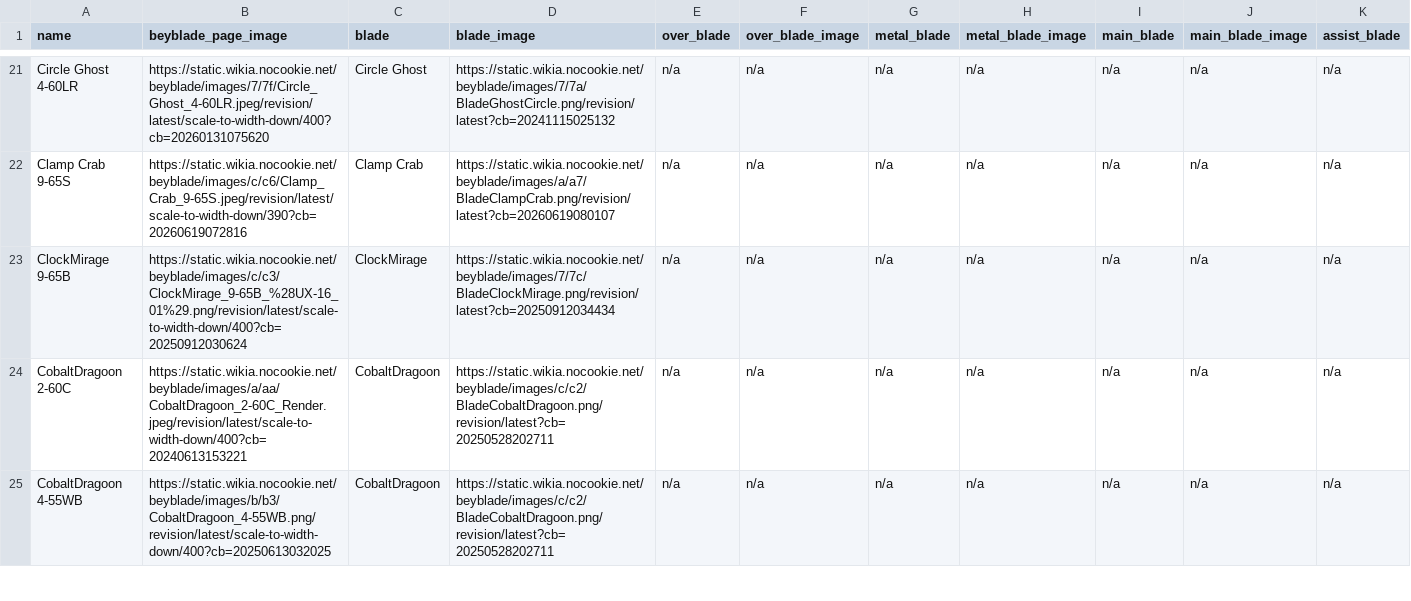
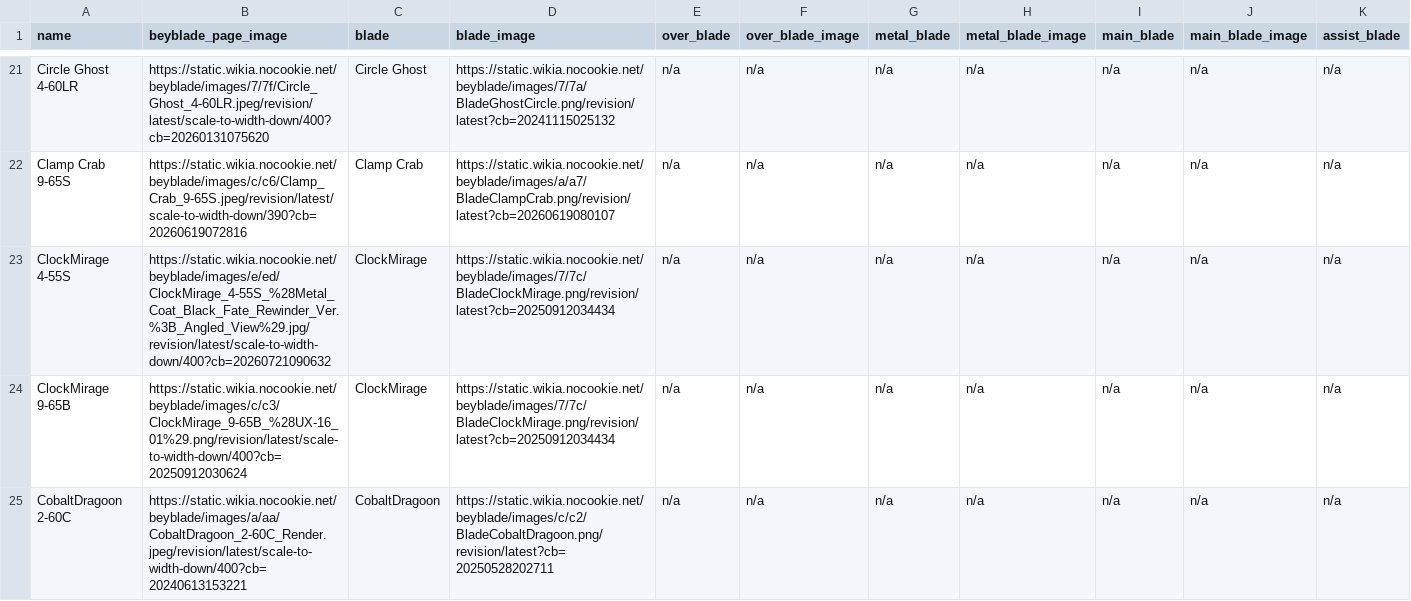
Before and after one commit to OneDime/Software-Beyblade, a CSV file: beyblade_x.csv, drawn as a sheet; only a part is shown, gaps mark what is left out; the shorter side is filled out with more unchanged rows; rows hold the shown columns only; the diff covers the shown part only; the diff names each change by its address in the sheet, - before the commit and + after, or states it on an @@ line.

```diff
--- a/beyblade_x.csv
+++ b/beyblade_x.csv
+row 23: ClockMirage 4-55S | https://static.wikia.nocookie.net/beyblade/images/e/ed/ClockMirage_4-55S_%28Metal_Coat_Black_Fate_Rewinder_Ver.%3B_Angled_View%29.jpg/revision/latest/scale-to-width-down/400?cb=20260721090632 | ClockMirage | https://static.wikia.nocookie.net/beyblade/images/7/7c/BladeClockMirage.png/revision/latest?cb=20250912034434 | n/a | n/a | n/a | n/a | n/a | n/a | n/a
```
Also changed, not shown: 1 added row elsewhere in this file, 1 other file.
